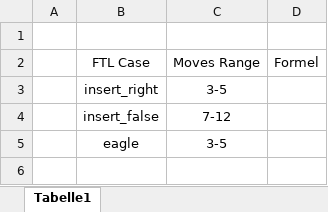
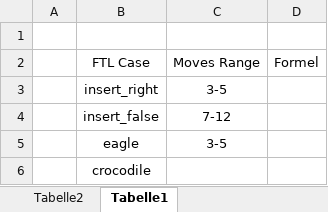
Before and after one commit to Baseng0815/Rubinator3000, an Excel workbook: docs/FTLCases.xlsx, sheet Tabelle1, drawn as a sheet; values as stored, in another font and other column widths than the file's, no borders; charts and pictures not drawn; the diff names each change by its address in the sheet, - before the commit and + after, or states it on an @@ line.

```diff
--- a/docs/FTLCases.xlsx (sheet Tabelle1)
+++ b/docs/FTLCases.xlsx (sheet Tabelle1)
+sheet tab: Tabelle2
+row 6:  | crocodile
```
Also changed, not shown: charts or pictures, 6 other files.
